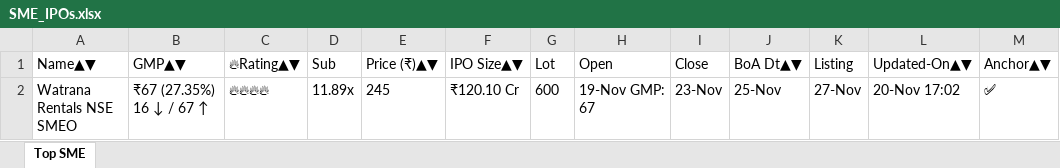
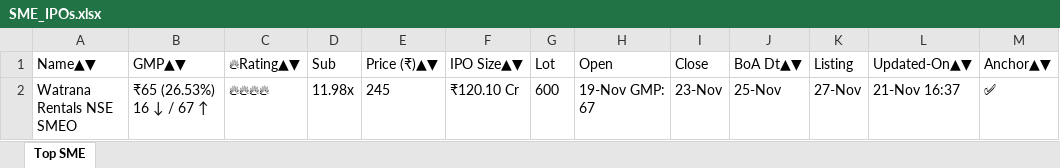
Before and after one commit to ayushpdkushwaha1/ipo-gmp-bot, an Excel workbook: files/SME_IPOs.xlsx, sheet Top SME, drawn as a sheet; values as stored, in another font and other column widths than the file's, no borders; the diff names each change by its address in the sheet, - before the commit and + after, or states it on an @@ line.

```diff
--- a/files/SME_IPOs.xlsx (sheet Top SME)
+++ b/files/SME_IPOs.xlsx (sheet Top SME)
-B2 (GMP▲▼): ₹67 (27.35%) 16 ↓ / 67 ↑
+B2 (GMP▲▼): ₹65 (26.53%) 16 ↓ / 67 ↑
-D2 (Sub): 11.89x
+D2 (Sub): 11.98x
-L2 (Updated-On▲▼): 20-Nov 17:02
+L2 (Updated-On▲▼): 21-Nov 16:37
```
Also changed, not shown: files/Mainboard_IPOs.xlsx, files/gmp.xlsx, 2 other files.
